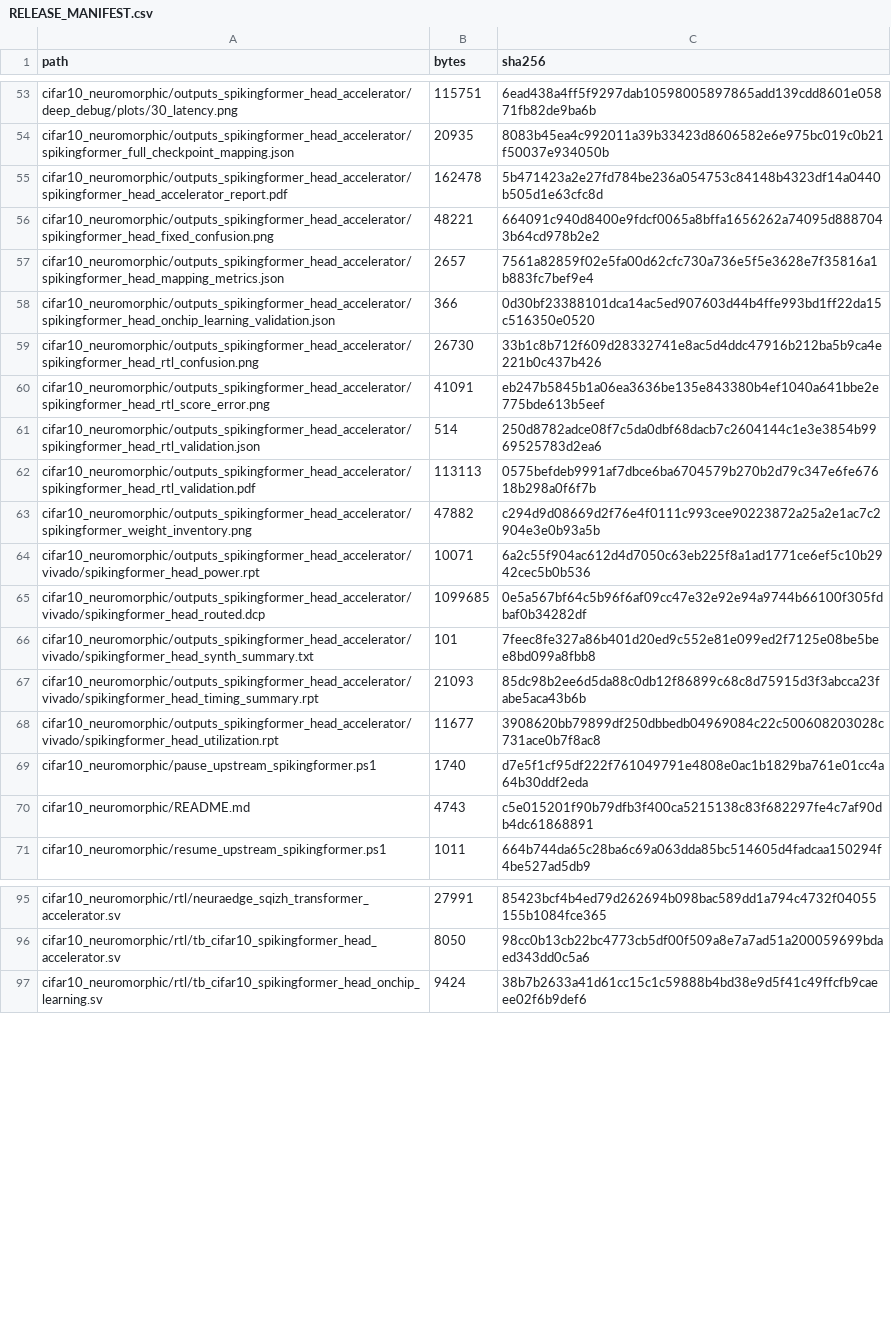
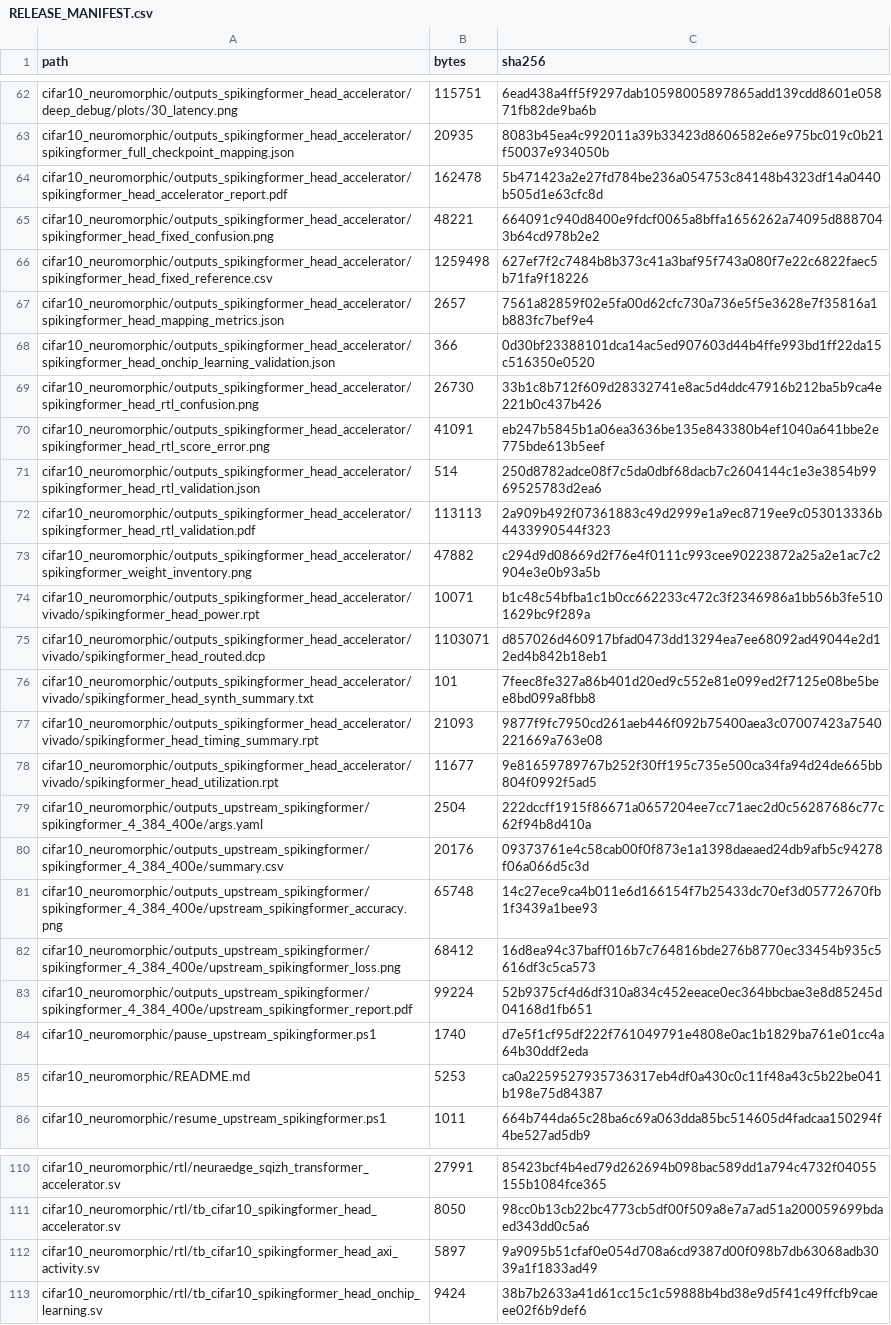
Before and after one commit to Ross0907/mafpe, a CSV file: RELEASE_MANIFEST.csv, drawn as a sheet; only a part is shown, gaps mark what is left out; the diff covers the shown part only.

Commit message:
Add SAIF activity power accelerator release

```diff
--- a/RELEASE_MANIFEST.csv
+++ b/RELEASE_MANIFEST.csv
@@ -56,2 +65,3 @@
 "cifar10_neuromorphic/outputs_spikingformer_head_accelerator/spikingformer_head_fixed_confusion.png","48221","664091c940d8400e9fdcf0065a8bffa1656262a74095d8887043b64cd978b2e2"
+"cifar10_neuromorphic/outputs_spikingformer_head_accelerator/spikingformer_head_fixed_reference.csv","1259498","627ef7f2c7484b8b373c41a3baf95f743a080f7e22c6822faec5b71fa9f18226"
 "cifar10_neuromorphic/outputs_spikingformer_head_accelerator/spikingformer_head_mapping_metrics.json","2657","7561a82859f02e5fa00d62cfc730a736e5f5e3628e7f35816a1b883fc7bef9e4"
@@ -61,11 +71,16 @@
 "cifar10_neuromorphic/outputs_spikingformer_head_accelerator/spikingformer_head_rtl_validation.json","514","250d8782adce08f7c5da0dbf68dacb7c2604144c1e3e3854b9969525783d2ea6"
-"cifar10_neuromorphic/outputs_spikingformer_head_accelerator/spikingformer_head_rtl_validation.pdf","113113","0575befdeb9991af7dbce6ba6704579b270b2d79c347e6fe67618b298a0f6f7b"
+"cifar10_neuromorphic/outputs_spikingformer_head_accelerator/spikingformer_head_rtl_validation.pdf","113113","2a909b492f07361883c49d2999e1a9ec8719ee9c053013336b4433990544f323"
 "cifar10_neuromorphic/outputs_spikingformer_head_accelerator/spikingformer_weight_inventory.png","47882","c294d9d08669d2f76e4f0111c993cee90223872a25a2e1ac7c2904e3e0b93a5b"
-"cifar10_neuromorphic/outputs_spikingformer_head_accelerator/vivado/spikingformer_head_power.rpt","10071","6a2c55f904ac612d4d7050c63eb225f8a1ad1771ce6ef5c10b2942cec5b0b536"
-"cifar10_neuromorphic/outputs_spikingformer_head_accelerator/vivado/spikingformer_head_routed.dcp","1099685","0e5a567bf64c5b96f6af09cc47e32e92e94a9744b66100f305fdbaf0b34282df"
+"cifar10_neuromorphic/outputs_spikingformer_head_accelerator/vivado/spikingformer_head_power.rpt","10071","b1c48c54bfba1c1b0cc662233c472c3f2346986a1bb56b3fe5101629bc9f289a"
+"cifar10_neuromorphic/outputs_spikingformer_head_accelerator/vivado/spikingformer_head_routed.dcp","1103071","d857026d460917bfad0473dd13294ea7ee68092ad49044e2d12ed4b842b18eb1"
 "cifar10_neuromorphic/outputs_spikingformer_head_accelerator/vivado/spikingformer_head_synth_summary.txt","101","7feec8fe327a86b401d20ed9c552e81e099ed2f7125e08be5bee8bd099a8fbb8"
-"cifar10_neuromorphic/outputs_spikingformer_head_accelerator/vivado/spikingformer_head_timing_summary.rpt","21093","85dc98b2ee6d5da88c0db12f86899c68c8d75915d3f3abcca23fabe5aca43b6b"
-"cifar10_neuromorphic/outputs_spikingformer_head_accelerator/vivado/spikingformer_head_utilization.rpt","11677","3908620bb79899df250dbbedb04969084c22c500608203028c731ace0b7f8ac8"
+"cifar10_neuromorphic/outputs_spikingformer_head_accelerator/vivado/spikingformer_head_timing_summary.rpt","21093","9877f9fc7950cd261aeb446f092b75400aea3c07007423a7540221669a763e08"
+"cifar10_neuromorphic/outputs_spikingformer_head_accelerator/vivado/spikingformer_head_utilization.rpt","11677","9e81659789767b252f30ff195c735e500ca34fa94d24de665bb804f0992f5ad5"
+"cifar10_neuromorphic/outputs_upstream_spikingformer/spikingformer_4_384_400e/args.yaml","2504","222dccff1915f86671a0657204ee7cc71aec2d0c56287686c77c62f94b8d410a"
+"cifar10_neuromorphic/outputs_upstream_spikingformer/spikingformer_4_384_400e/summary.csv","20176","09373761e4c58cab00f0f873e1a1398daeaed24db9afb5c94278f06a066d5c3d"
+"cifar10_neuromorphic/outputs_upstream_spikingformer/spikingformer_4_384_400e/upstream_spikingformer_accuracy.png","65748","14c27ece9ca4b011e6d166154f7b25433dc70ef3d05772670fb1f3439a1bee93"
+"cifar10_neuromorphic/outputs_upstream_spikingformer/spikingformer_4_384_400e/upstream_spikingformer_loss.png","68412","16d8ea94c37baff016b7c764816bde276b8770ec33454b935c5616df3c5ca573"
+"cifar10_neuromorphic/outputs_upstream_spikingformer/spikingformer_4_384_400e/upstream_spikingformer_report.pdf","99224","52b9375cf4d6df310a834c452eeace0ec364bbcbae3e8d85245d04168d1fb651"
 "cifar10_neuromorphic/pause_upstream_spikingformer.ps1","1740","d7e5f1cf95df222f761049791e4808e0ac1b1829ba761e01cc4a64b30ddf2eda"
-"cifar10_neuromorphic/README.md","4743","c5e015201f90b79dfb3f400ca5215138c83f682297fe4c7af90db4dc61868891"
+"cifar10_neuromorphic/README.md","5253","ca0a2259527935736317eb4df0a430c0c11f48a43c5b22be041b198e75d84387"
 "cifar10_neuromorphic/resume_upstream_spikingformer.ps1","1011","664b744da65c28ba6c69a063dda85bc514605d4fadcaa150294f4be527ad5db9"
@@ -96,2 +111,3 @@
 "cifar10_neuromorphic/rtl/tb_cifar10_spikingformer_head_accelerator.sv","8050","98cc0b13cb22bc4773cb5df00f509a8e7a7ad51a200059699bdaed343dd0c5a6"
+"cifar10_neuromorphic/rtl/tb_cifar10_spikingformer_head_axi_activity.sv","5897","9a9095b51cfaf0e054d708a6cd9387d00f098b7db63068adb3039a1f1833ad49"
 "cifar10_neuromorphic/rtl/tb_cifar10_spikingformer_head_onchip_learning.sv","9424","38b7b2633a41d61cc15c1c59888b4bd38e9d5f41c49ffcfb9caeee02f6b9def6"
```
Also changed, not shown: 18 added rows and 24 edited cells elsewhere in this file, 43 other files.
